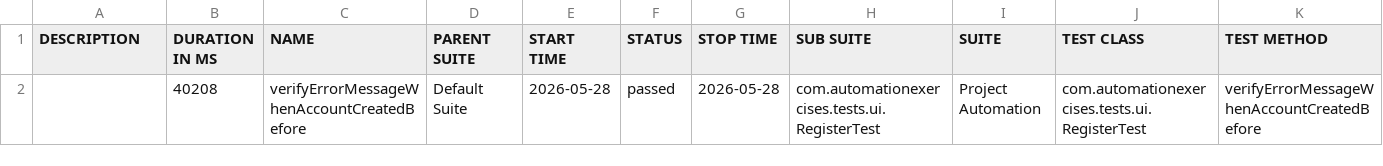
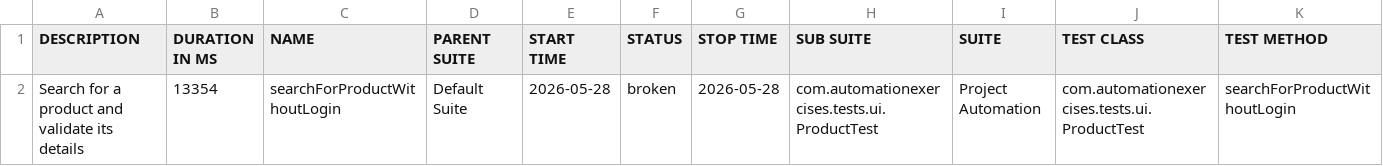
Before and after one commit to Youssef-Ahmed8/Automation-Test, a CSV file: test-output/full-report/data/suites.csv, drawn as a sheet.

```diff
--- a/test-output/full-report/data/suites.csv
+++ b/test-output/full-report/data/suites.csv
@@ -1,2 +1,2 @@
 "DESCRIPTION","DURATION IN MS","NAME","PARENT SUITE","START TIME","STATUS","STOP TIME","SUB SUITE","SUITE","TEST CLASS","TEST METHOD"
-"","40208","verifyErrorMessageWhenAccountCreatedBefore","Default Suite","2026-05-28","passed","2026-05-28","com.automationexercises.tests.ui.RegisterTest","Project Automation","com.automationexercises.tests.ui.RegisterTest","verifyErrorMessageWhenAccountCreatedBefore"
+"Search for a product and validate its details","13354","searchForProductWithoutLogin","Default Suite","2026-05-28","broken","2026-05-28","com.automationexercises.tests.ui.ProductTest","Project Automation","com.automationexercises.tests.ui.ProductTest","searchForProductWithoutLogin"
```
Also changed, not shown: 46 other files.
